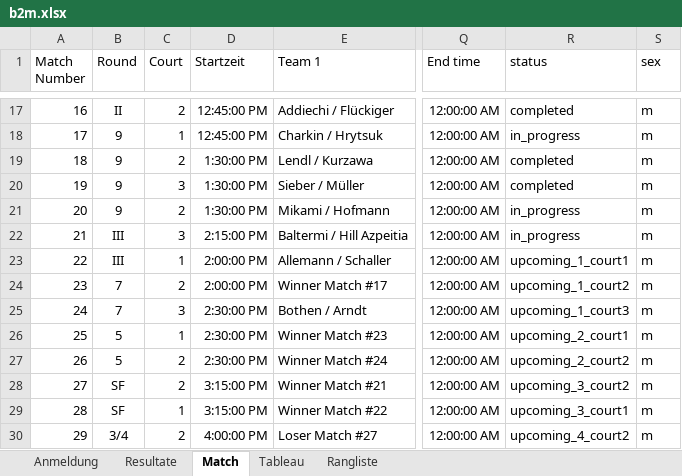
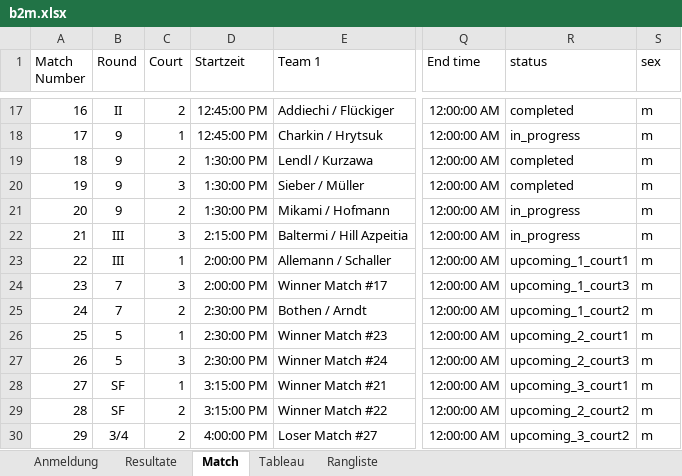
Before and after one commit to Lucanepa/beach_tournament, an Excel workbook: b2m.xlsx, sheet Match, drawn as a sheet; only a part is shown, gaps mark what is left out; values as stored, in another font and other column widths than the file's, no borders; the diff names each change by its address in the sheet, - before the commit and + after, or states it on an @@ line.

```diff
--- a/b2m.xlsx (sheet Match)
+++ b/b2m.xlsx (sheet Match)
-C24 (Court): 2
+C24 (Court): 3
-R24 (status): upcoming_1_court2
+R24 (status): upcoming_1_court3
-C25 (Court): 3
+C25 (Court): 2
-R25 (status): upcoming_1_court3
+R25 (status): upcoming_1_court2
-C27 (Court): 2
+C27 (Court): 3
-R27 (status): upcoming_2_court2
+R27 (status): upcoming_2_court3
-C28 (Court): 2
+C28 (Court): 1
-R28 (status): upcoming_3_court2
+R28 (status): upcoming_3_court1
-C29 (Court): 1
+C29 (Court): 2
-R29 (status): upcoming_3_court1
+R29 (status): upcoming_2_court2
-R30 (status): upcoming_4_court2
+R30 (status): upcoming_3_court2
```
Also changed, not shown: sheet Resultate, b3f.xlsx.
